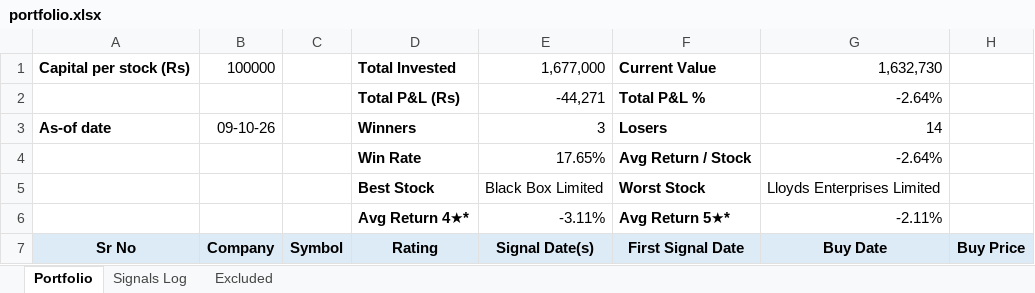
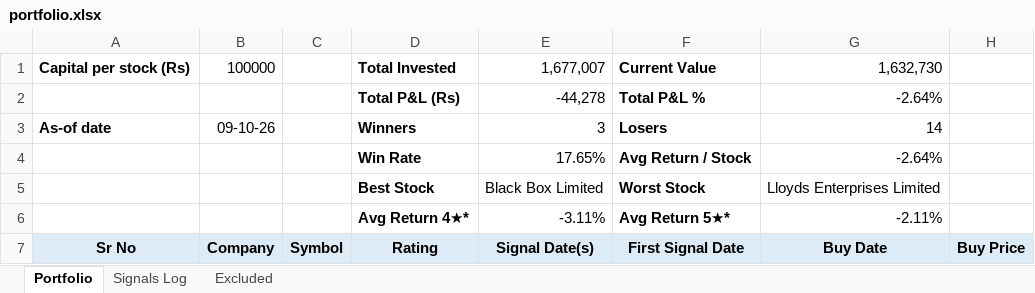
Before and after one commit to learningblueoceancapital-png/nse-deals-monitor, an Excel workbook: portfolio.xlsx, sheet Portfolio, drawn as a sheet; only a part is shown; values as stored, in another font and other column widths than the file's, no borders; conditional formats not drawn; the diff covers the shown part only; the diff names each change by its address in the sheet, - before the commit and + after, or states it on an @@ line.

Commit message:
Fix portfolio.xlsx: Excel-native resave (openpyxl output was triggering Excel's repair-on-open)

```diff
--- a/portfolio.xlsx (sheet Portfolio)
+++ b/portfolio.xlsx (sheet Portfolio)
-E1 (Signal Date(s)): 1,677,000
+E1 (Signal Date(s)): 1,677,007
-E2 (Signal Date(s)): -44,271
+E2 (Signal Date(s)): -44,278
```
Also changed, not shown: 32 edited cells elsewhere in this sheet.
